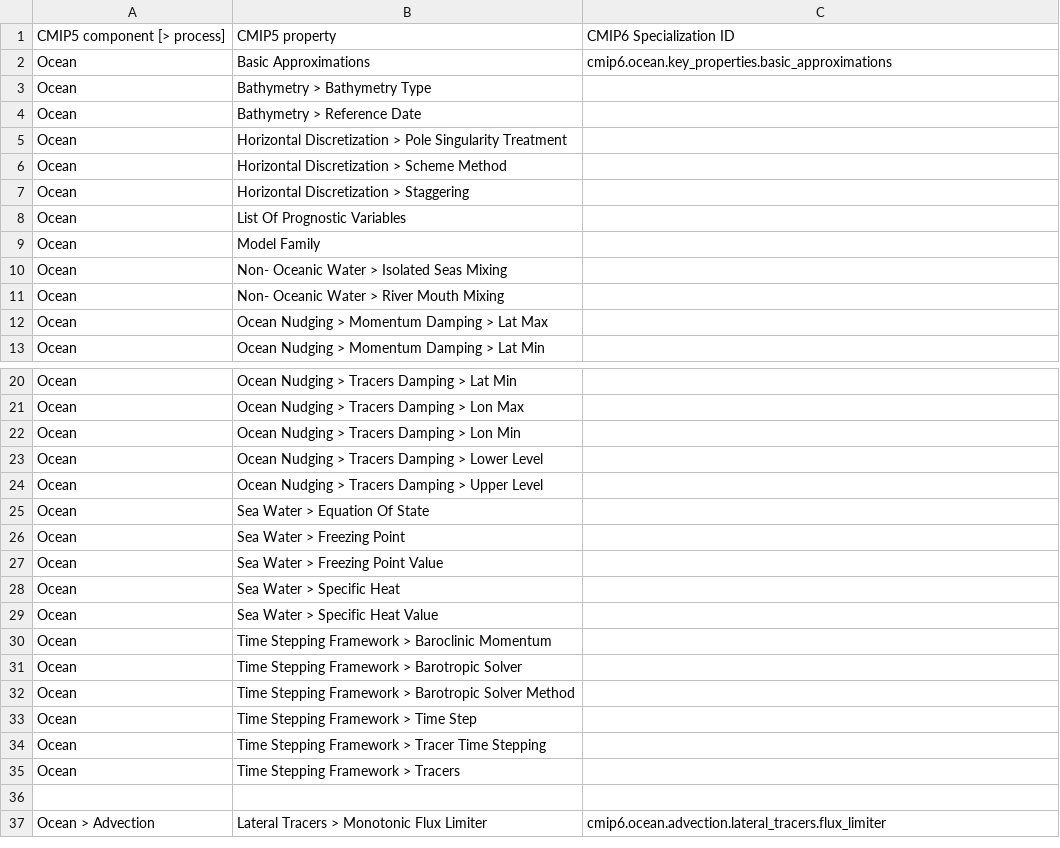
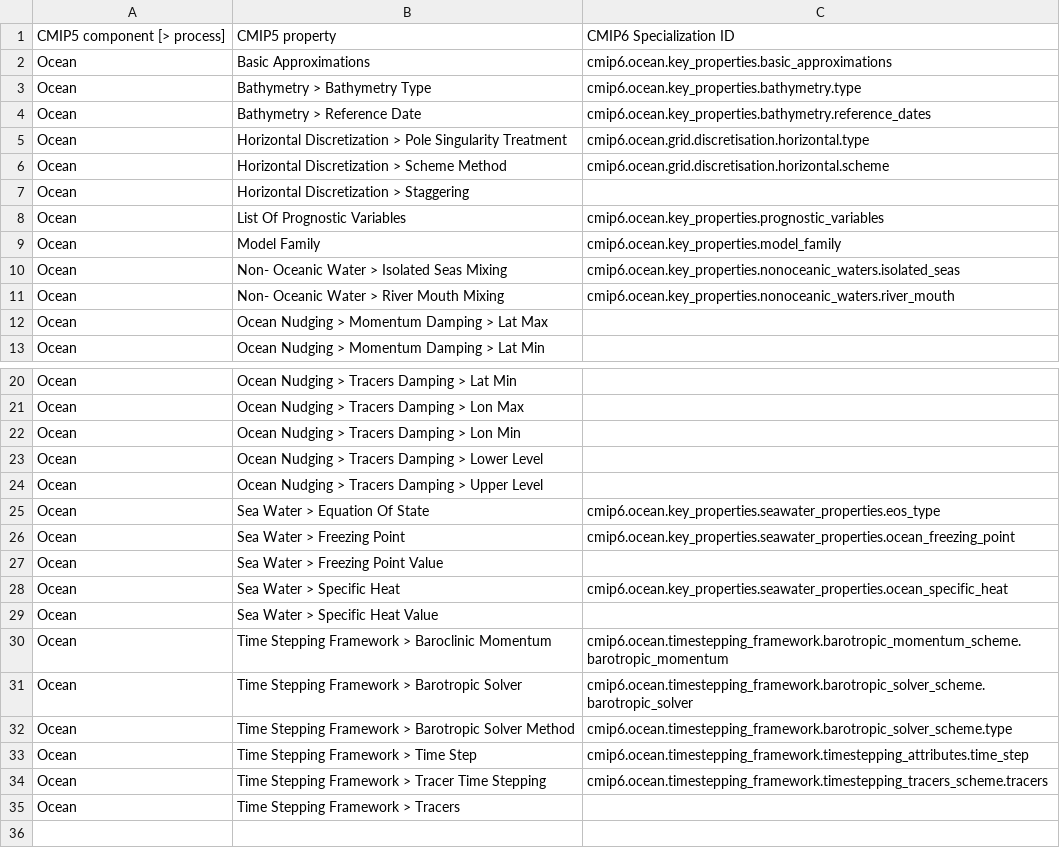
Before and after one commit to ES-DOC/esdoc-docs, a CSV file: cmip6/models/cmip5-mappings/ocean.csv, drawn as a sheet; only a part is shown, gaps mark what is left out; the shorter side is filled out with more unchanged rows.

```diff
--- a/cmip6/models/cmip5-mappings/ocean.csv
+++ b/cmip6/models/cmip5-mappings/ocean.csv
@@ -2,11 +2,11 @@ CMIP5 component [> process],CMIP5 property,CMIP6 Specialization ID
 Ocean,Basic Approximations,cmip6.ocean.key_properties.basic_approximations
-Ocean,Bathymetry > Bathymetry Type,
-Ocean,Bathymetry > Reference Date,
-Ocean,Horizontal Discretization > Pole Singularity Treatment,
-Ocean,Horizontal Discretization > Scheme Method,
+Ocean,Bathymetry > Bathymetry Type,cmip6.ocean.key_properties.bathymetry.type
+Ocean,Bathymetry > Reference Date,cmip6.ocean.key_properties.bathymetry.reference_dates
+Ocean,Horizontal Discretization > Pole Singularity Treatment,cmip6.ocean.grid.discretisation.horizontal.type
+Ocean,Horizontal Discretization > Scheme Method,cmip6.ocean.grid.discretisation.horizontal.scheme
 Ocean,Horizontal Discretization > Staggering,
-Ocean,List Of Prognostic Variables,
-Ocean,Model Family,
-Ocean,Non- Oceanic Water > Isolated Seas Mixing,
-Ocean,Non- Oceanic Water > River Mouth Mixing,
+Ocean,List Of Prognostic Variables,cmip6.ocean.key_properties.prognostic_variables
+Ocean,Model Family,cmip6.ocean.key_properties.model_family
+Ocean,Non- Oceanic Water > Isolated Seas Mixing,cmip6.ocean.key_properties.nonoceanic_waters.isolated_seas
+Ocean,Non- Oceanic Water > River Mouth Mixing,cmip6.ocean.key_properties.nonoceanic_waters.river_mouth
 Ocean,Ocean Nudging > Momentum Damping > Lat Max,
@@ -24,12 +24,12 @@ Ocean,Ocean Nudging > Tracers Damping > Lower Level,
 Ocean,Ocean Nudging > Tracers Damping > Upper Level,
-Ocean,Sea Water > Equation Of State,
-Ocean,Sea Water > Freezing Point,
+Ocean,Sea Water > Equation Of State,cmip6.ocean.key_properties.seawater_properties.eos_type
+Ocean,Sea Water > Freezing Point,cmip6.ocean.key_properties.seawater_properties.ocean_freezing_point
 Ocean,Sea Water > Freezing Point Value,
-Ocean,Sea Water > Specific Heat,
+Ocean,Sea Water > Specific Heat,cmip6.ocean.key_properties.seawater_properties.ocean_specific_heat
 Ocean,Sea Water > Specific Heat Value,
-Ocean,Time Stepping Framework > Baroclinic Momentum,
-Ocean,Time Stepping Framework > Barotropic Solver,
-Ocean,Time Stepping Framework > Barotropic Solver Method,
-Ocean,Time Stepping Framework > Time Step,
-Ocean,Time Stepping Framework > Tracer Time Stepping,
+Ocean,Time Stepping Framework > Baroclinic Momentum,cmip6.ocean.timestepping_framework.barotropic_momentum_scheme.barotropic_momentum
+Ocean,Time Stepping Framework > Barotropic Solver,cmip6.ocean.timestepping_framework.barotropic_solver_scheme.barotropic_solver
+Ocean,Time Stepping Framework > Barotropic Solver Method,cmip6.ocean.timestepping_framework.barotropic_solver_scheme.type
+Ocean,Time Stepping Framework > Time Step,cmip6.ocean.timestepping_framework.timestepping_attributes.time_step
+Ocean,Time Stepping Framework > Tracer Time Stepping,cmip6.ocean.timestepping_framework.timestepping_tracers_scheme.tracers
 Ocean,Time Stepping Framework > Tracers,
```
Also changed, not shown: cmip6/models/csv/atmos-ids-level-3.csv, cmip6/models/csv/atmoschem-ids-level-1.csv, 26 other files.
